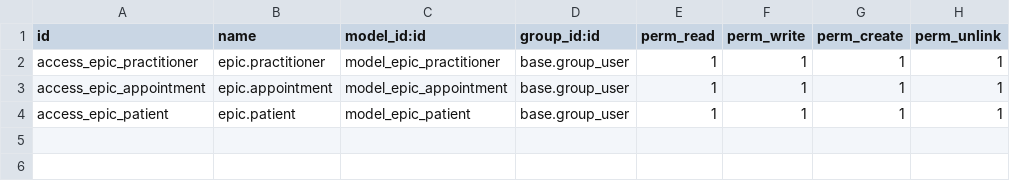
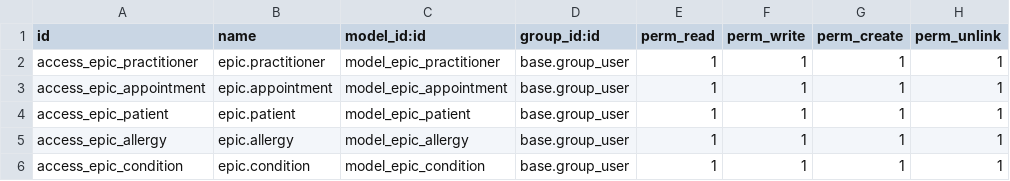
Before and after one commit to CybroOdooDev/Nubla-Sherin, a CSV file: epic_integration/security/ir.model.access.csv, drawn as a sheet; the diff names each change by its address in the sheet, - before the commit and + after, or states it on an @@ line.

```diff
--- a/epic_integration/security/ir.model.access.csv
+++ b/epic_integration/security/ir.model.access.csv
+row 5: access_epic_allergy | epic.allergy | model_epic_allergy | base.group_user | 1 | 1 | 1 | 1
+row 6: access_epic_condition | epic.condition | model_epic_condition | base.group_user | 1 | 1 | 1 | 1
```
Also changed, not shown: 13 other files.
